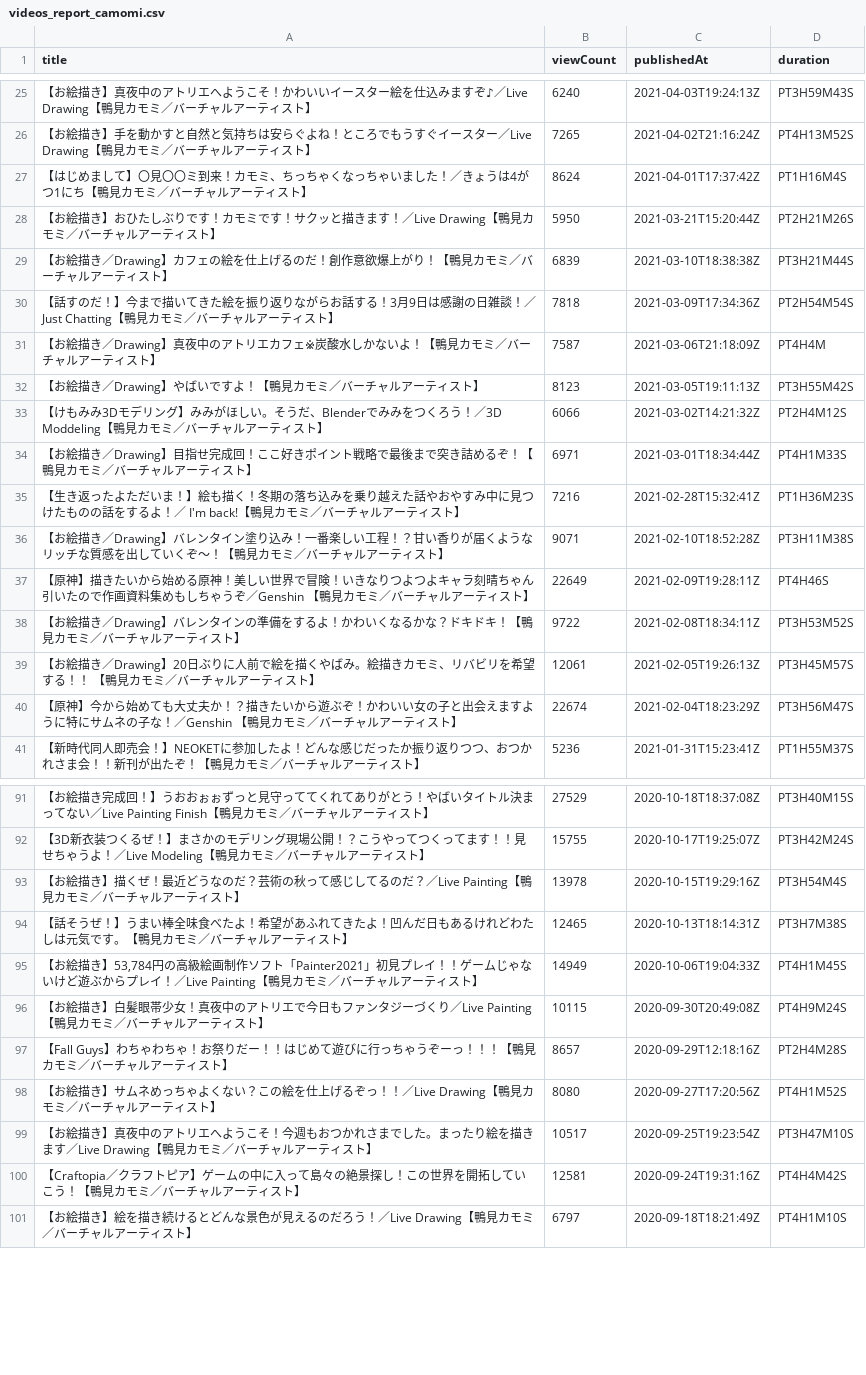
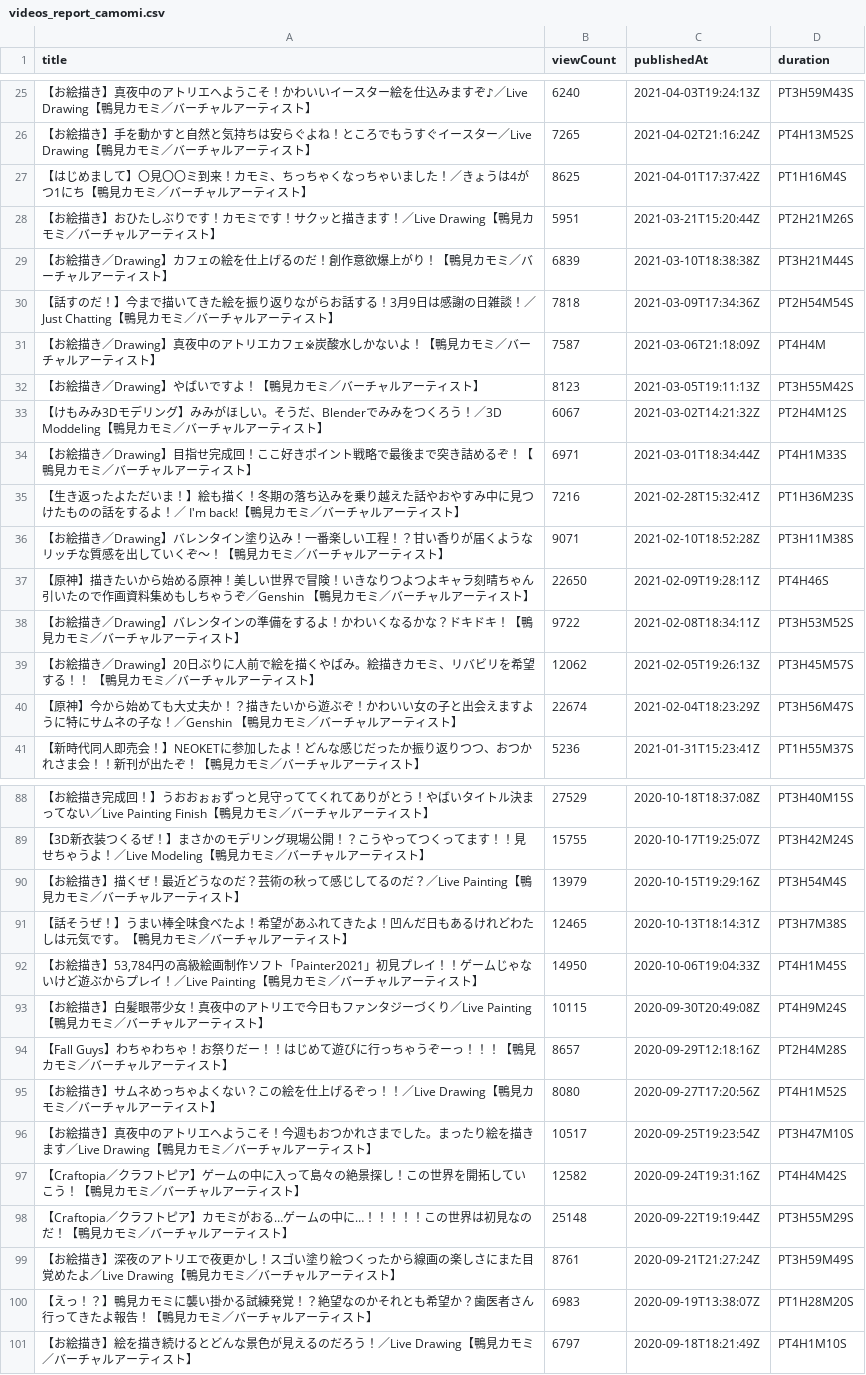
Before and after one commit to publictrain/oshihuya, a CSV file: videos_report_camomi.csv, drawn as a sheet; only a part is shown, gaps mark what is left out; the diff covers the shown part only.

```diff
--- a/videos_report_camomi.csv
+++ b/videos_report_camomi.csv
@@ -26,4 +26,4 @@
 【お絵描き】手を動かすと自然と気持ちは安らぐよね！ところでもうすぐイースター／Live Drawing【鴨見カモミ／バーチャルアーティスト】,7265,2021-04-02T21:16:24Z,PT4H13M52S
-【はじめまして】〇見〇〇ミ到来！カモミ、ちっちゃくなっちゃいました！／きょうは4がつ1にち【鴨見カモミ／バーチャルアーティスト】,8624,2021-04-01T17:37:42Z,PT1H16M4S
-【お絵描き】おひたしぶりです！カモミです！サクッと描きます！／Live Drawing【鴨見カモミ／バーチャルアーティスト】,5950,2021-03-21T15:20:44Z,PT2H21M26S
+【はじめまして】〇見〇〇ミ到来！カモミ、ちっちゃくなっちゃいました！／きょうは4がつ1にち【鴨見カモミ／バーチャルアーティスト】,8625,2021-04-01T17:37:42Z,PT1H16M4S
+【お絵描き】おひたしぶりです！カモミです！サクッと描きます！／Live Drawing【鴨見カモミ／バーチャルアーティスト】,5951,2021-03-21T15:20:44Z,PT2H21M26S
 【お絵描き／Drawing】カフェの絵を仕上げるのだ！創作意欲爆上がり！【鴨見カモミ／バーチャルアーティスト】,6839,2021-03-10T18:38:38Z,PT3H21M44S
@@ -32,3 +32,3 @@
 【お絵描き／Drawing】やばいですよ！【鴨見カモミ／バーチャルアーティスト】,8123,2021-03-05T19:11:13Z,PT3H55M42S
-【けもみみ3Dモデリング】みみがほしい。そうだ、Blenderでみみをつくろう！／3D Moddeling【鴨見カモミ／バーチャルアーティスト】,6066,2021-03-02T14:21:32Z,PT2H4M12S
+【けもみみ3Dモデリング】みみがほしい。そうだ、Blenderでみみをつくろう！／3D Moddeling【鴨見カモミ／バーチャルアーティスト】,6067,2021-03-02T14:21:32Z,PT2H4M12S
 【お絵描き／Drawing】目指せ完成回！ここ好きポイント戦略で最後まで突き詰めるぞ！【鴨見カモミ／バーチャルアーティスト】,6971,2021-03-01T18:34:44Z,PT4H1M33S
@@ -36,5 +36,5 @@
 【お絵描き／Drawing】バレンタイン塗り込み！一番楽しい工程！？甘い香りが届くようなリッチな質感を出していくぞ～！【鴨見カモミ／バーチャルアーティスト】,9071,2021-02-10T18:52:28Z,PT3H11M38S
-【原神】描きたいから始める原神！美しい世界で冒険！いきなりつよつよキャラ刻晴ちゃん引いたので作画資料集めもしちゃうぞ／Genshin 【鴨見カモミ／バーチャルアーティスト】,22649,2021-02-09T19:28:11Z,PT4H46S
+【原神】描きたいから始める原神！美しい世界で冒険！いきなりつよつよキャラ刻晴ちゃん引いたので作画資料集めもしちゃうぞ／Genshin 【鴨見カモミ／バーチャルアーティスト】,22650,2021-02-09T19:28:11Z,PT4H46S
 【お絵描き／Drawing】バレンタインの準備をするよ！かわいくなるかな？ドキドキ！【鴨見カモミ／バーチャルアーティスト】,9722,2021-02-08T18:34:11Z,PT3H53M52S
-【お絵描き／Drawing】20日ぶりに人前で絵を描くやばみ。絵描きカモミ、リバビリを希望する！！ 【鴨見カモミ／バーチャルアーティスト】,12061,2021-02-05T19:26:13Z,PT3H45M57S
+【お絵描き／Drawing】20日ぶりに人前で絵を描くやばみ。絵描きカモミ、リバビリを希望する！！ 【鴨見カモミ／バーチャルアーティスト】,12062,2021-02-05T19:26:13Z,PT3H45M57S
 【原神】今から始めても大丈夫か！？描きたいから遊ぶぞ！かわいい女の子と出会えますように特にサムネの子な！／Genshin 【鴨見カモミ／バーチャルアーティスト】,22674,2021-02-04T18:23:29Z,PT3H56M47S
@@ -92,5 +89,5 @@
 【3D新衣装つくるぜ！】まさかのモデリング現場公開！？こうやってつくってます！！見せちゃうよ！／Live Modeling【鴨見カモミ／バーチャルアーティスト】,15755,2020-10-17T19:25:07Z,PT3H42M24S
-【お絵描き】描くぜ！最近どうなのだ？芸術の秋って感じしてるのだ？／Live Painting【鴨見カモミ／バーチャルアーティスト】,13978,2020-10-15T19:29:16Z,PT3H54M4S
+【お絵描き】描くぜ！最近どうなのだ？芸術の秋って感じしてるのだ？／Live Painting【鴨見カモミ／バーチャルアーティスト】,13979,2020-10-15T19:29:16Z,PT3H54M4S
 【話そうぜ！】うまい棒全味食べたよ！希望があふれてきたよ！凹んだ日もあるけれどわたしは元気です。【鴨見カモミ／バーチャルアーティスト】,12465,2020-10-13T18:14:31Z,PT3H7M38S
-"【お絵描き】53,784円の高級絵画制作ソフト「Painter2021」初見プレイ！！ゲームじゃないけど遊ぶからプレイ！／Live Painting【鴨見カモミ／バーチャルアーティスト】",14949,2020-10-06T19:04:33Z,PT4H1M45S
+"【お絵描き】53,784円の高級絵画制作ソフト「Painter2021」初見プレイ！！ゲームじゃないけど遊ぶからプレイ！／Live Painting【鴨見カモミ／バーチャルアーティスト】",14950,2020-10-06T19:04:33Z,PT4H1M45S
 【お絵描き】白髪眼帯少女！真夜中のアトリエで今日もファンタジーづくり／Live Painting【鴨見カモミ／バーチャルアーティスト】,10115,2020-09-30T20:49:08Z,PT4H9M24S
@@ -99,3 +96,6 @@
 【お絵描き】真夜中のアトリエへようこそ！今週もおつかれさまでした。まったり絵を描きます／Live Drawing【鴨見カモミ／バーチャルアーティスト】,10517,2020-09-25T19:23:54Z,PT3H47M10S
-【Craftopia／クラフトピア】ゲームの中に入って島々の絶景探し！この世界を開拓していこう！【鴨見カモミ／バーチャルアーティスト】,12581,2020-09-24T19:31:16Z,PT4H4M42S
+【Craftopia／クラフトピア】ゲームの中に入って島々の絶景探し！この世界を開拓していこう！【鴨見カモミ／バーチャルアーティスト】,12582,2020-09-24T19:31:16Z,PT4H4M42S
+【Craftopia／クラフトピア】カモミがおる…ゲームの中に…！！！！！この世界は初見なのだ！【鴨見カモミ／バーチャルアーティスト】,25148,2020-09-22T19:19:44Z,PT3H55M29S
+【お絵描き】深夜のアトリエで夜更かし！スゴい塗り絵つくったから線画の楽しさにまた目覚めたよ／Live Drawing【鴨見カモミ／バーチャルアーティスト】,8761,2020-09-21T21:27:24Z,PT3H59M49S
+【えっ！？】鴨見カモミに襲い掛かる試練発覚！？絶望なのかそれとも希望か？歯医者さん行ってきたよ報告！【鴨見カモミ／バーチャルアーティスト】,6983,2020-09-19T13:38:07Z,PT1H28M20S
 【お絵描き】絵を描き続けるとどんな景色が見えるのだろう！／Live Drawing【鴨見カモミ／バーチャルアーティスト】,6797,2020-09-18T18:21:49Z,PT4H1M10S
```
Also changed, not shown: 3 added rows, 6 removed rows and 25 edited cells elsewhere in this file, videos_report_haneru.csv, videos_report_miko.csv, 20 other files.
